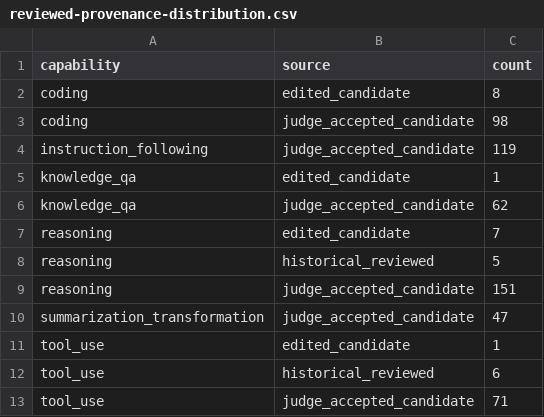
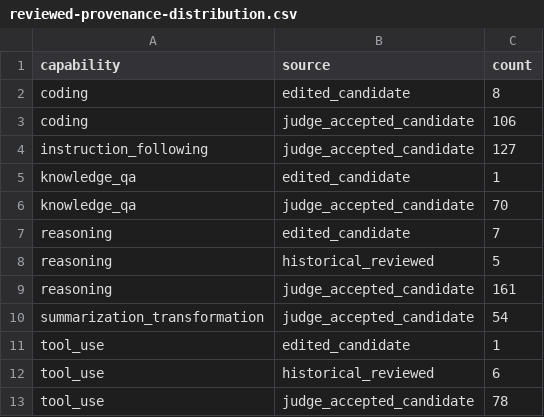
Before and after one commit to tomato414941/llm, a CSV file: tracks/leverage/runs/reviewed-provenance-distribution.csv, drawn as a sheet.

Commit message:
data: add random pool batch 010

```diff
--- a/tracks/leverage/runs/reviewed-provenance-distribution.csv
+++ b/tracks/leverage/runs/reviewed-provenance-distribution.csv
@@ -2,12 +2,12 @@ capability,source,count
 coding,edited_candidate,8
-coding,judge_accepted_candidate,98
-instruction_following,judge_accepted_candidate,119
+coding,judge_accepted_candidate,106
+instruction_following,judge_accepted_candidate,127
 knowledge_qa,edited_candidate,1
-knowledge_qa,judge_accepted_candidate,62
+knowledge_qa,judge_accepted_candidate,70
 reasoning,edited_candidate,7
 reasoning,historical_reviewed,5
-reasoning,judge_accepted_candidate,151
-summarization_transformation,judge_accepted_candidate,47
+reasoning,judge_accepted_candidate,161
+summarization_transformation,judge_accepted_candidate,54
 tool_use,edited_candidate,1
 tool_use,historical_reviewed,6
-tool_use,judge_accepted_candidate,71
+tool_use,judge_accepted_candidate,78
```
Also changed, not shown: tracks/leverage/runs/capability-distribution.csv, tracks/leverage/runs/reviewed-task-shape-distribution.csv, 3 other files.
